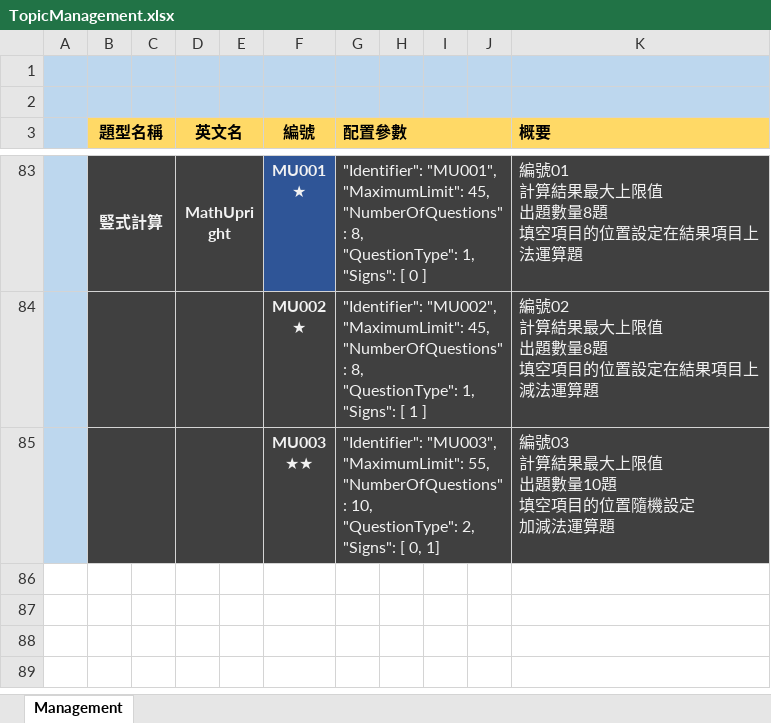
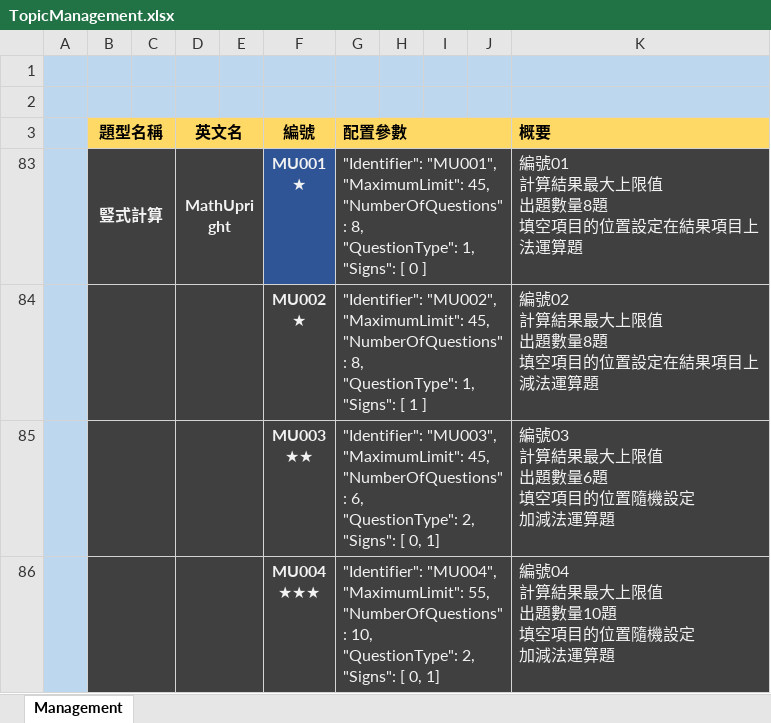
Before and after one commit to TonyZhangshi81/MyMathSheets, an Excel workbook: Tools/MathWordProblemsConsoleApp/App_Data/TopicManagement.xlsx, sheet Management, drawn as a sheet; only a part is shown, gaps mark what is left out; values as stored, in another font and other column widths than the file's, no borders; ↵ is a line break in a cell; the diff covers the shown part only; the diff names each change by its address in the sheet, - before the commit and + after, or states it on an @@ line.

Commit message:
新題型(豎式計算)HTML支援類作成并通過測試

```diff
--- a/Tools/MathWordProblemsConsoleApp/App_Data/TopicManagement.xlsx (sheet Management)
+++ b/Tools/MathWordProblemsConsoleApp/App_Data/TopicManagement.xlsx (sheet Management)
-G85 (配置參數): …"MU003", ↵ "MaximumLimit": 55, ↵ "NumberOfQuestions": 10, ↵ "QuestionType": 2,…
+G85 (配置參數): …"MU003", ↵ "MaximumLimit": 45, ↵ "NumberOfQuestions": 6, ↵ "QuestionType": 2,…
-K85 (概要): 編號03 ↵ 計算結果最大上限值 ↵ 出題數量10題 ↵ 填空項目的位置隨機設定 ↵ 加減法運算題
+K85 (概要): 編號03 ↵ 計算結果最大上限值 ↵ 出題數量6題 ↵ 填空項目的位置隨機設定 ↵ 加減法運算題
+row 86:  | 豎式計算 |  | MathUpright |  | MU004 ↵ ★★★ | "Identifier": "MU004", ↵ "MaximumLimit": 55, ↵ "NumberOfQuestions": 10, ↵ "QuestionType": 2, ↵ "Signs": [ 0, 1] |  |  |  | 編號04 ↵ 計算結果最大上限值 ↵ 出題數量10題 ↵ 填空項目的位置隨機設定 ↵ 加減法運算題
```
Also changed, not shown: 79 hidden or unhidden rows elsewhere in this sheet, 9 other files.
